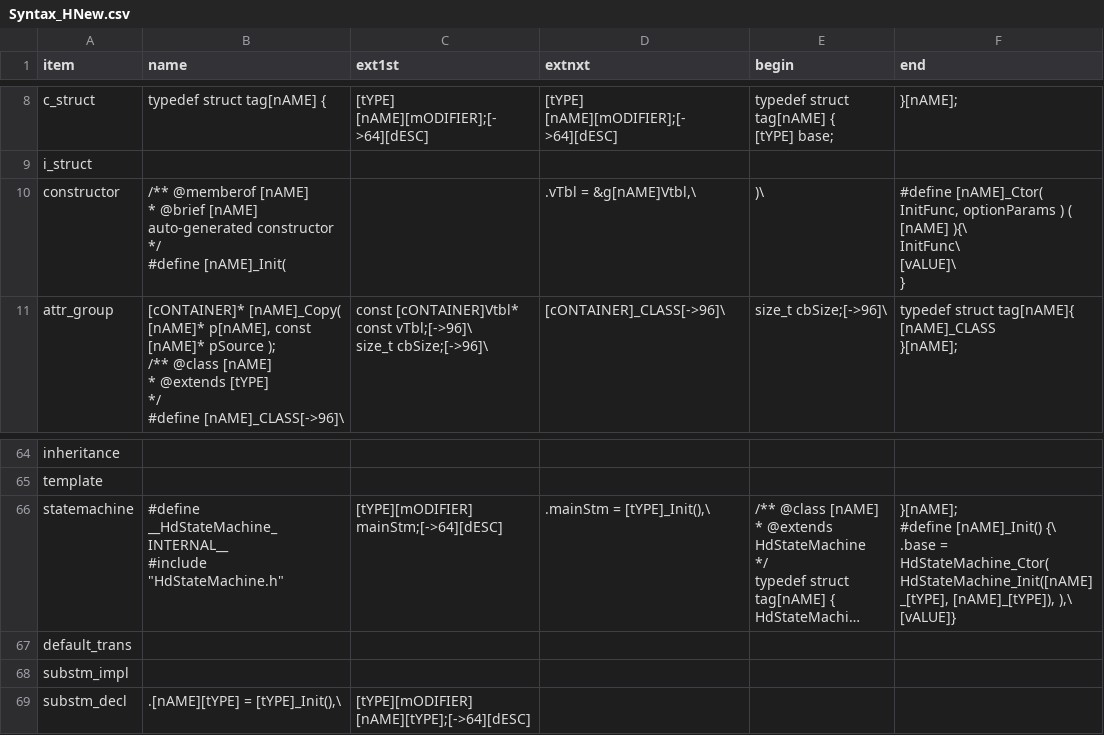
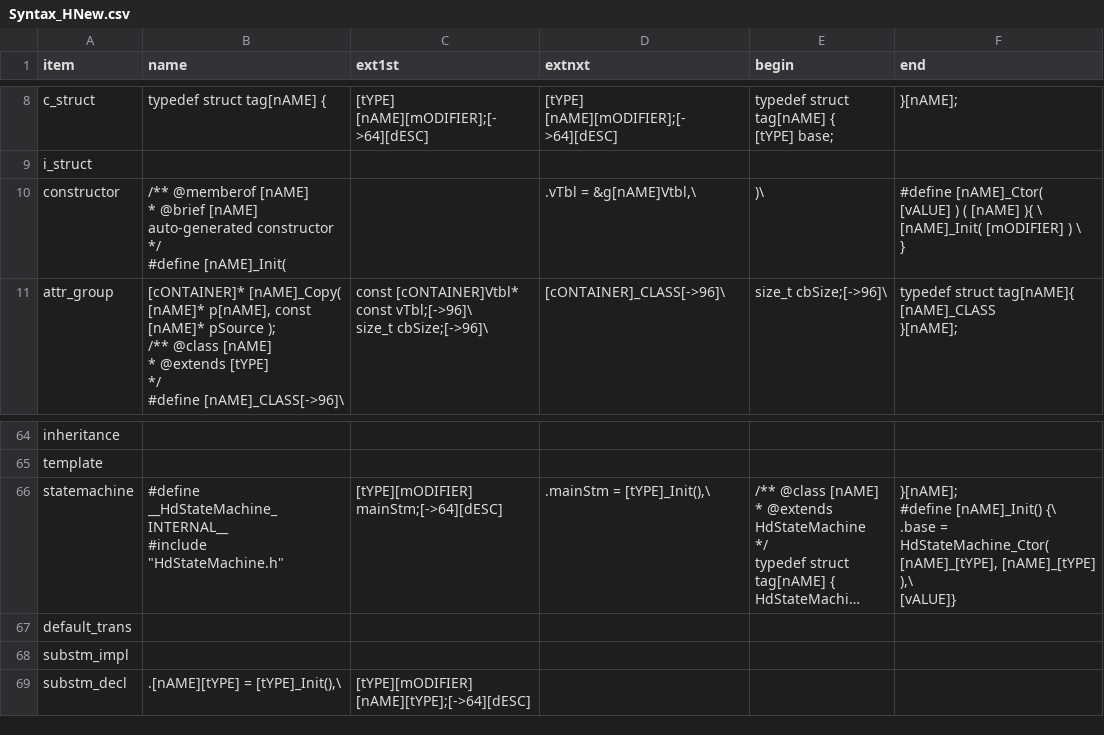
Before and after one commit to ducyen/ClasHStamP_Online, a CSV file: release/Syntax_HNew.csv, drawn as a sheet; only a part is shown, gaps mark what is left out; long unchanged cells end in …; ↵ is a line break in a cell; the diff names each change by its address in the sheet, - before the commit and + after, or states it on an @@ line.

```diff
--- a/release/Syntax_HNew.csv
+++ b/release/Syntax_HNew.csv
-F10 (end): #define [nAME]_Ctor( InitFunc, optionParams ) ( [nAME] ){\ ↵ InitFunc\ ↵ [vALUE]\ ↵ }
+F10 (end): #define [nAME]_Ctor( [vALUE] ) ( [nAME] ){ \ ↵ [nAME]_Init( [mODIFIER] ) \ ↵ }
-F66 (end): …= HdStateMachine_Ctor( HdStateMachine_Init([nAME]_[tYPE], [nAME]_[tYPE]), ),\ ↵ [vALUE]}
+F66 (end): …= HdStateMachine_Ctor( [nAME]_[tYPE], [nAME]_[tYPE] ),\ ↵ [vALUE]}
```
Also changed, not shown: release/Syntax_CNew.csv, 20 other files.
